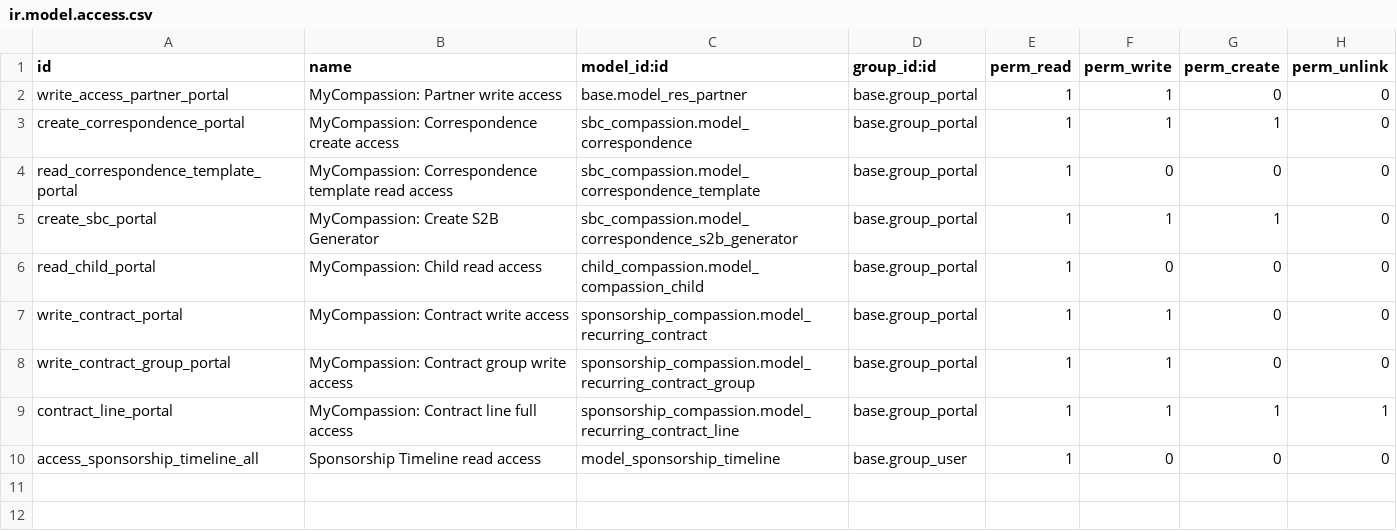
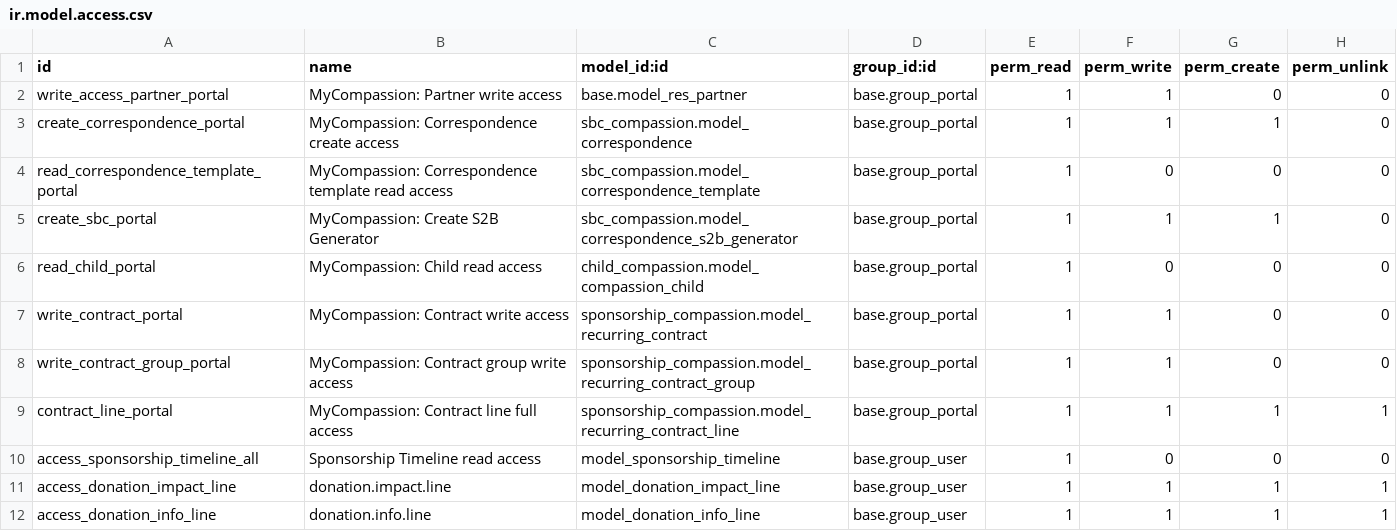
Before and after one commit to CompassionCH/compassion-website, a CSV file: my_compassion/security/ir.model.access.csv, drawn as a sheet.

Commit message:
T2539 Extend product template with MyCompassion donation fields (#116)
* Extend product template with MyCompassion donation fields

* Fix impact lines type error

* Increase max donation image size

* Fix pictogram class names in donation model

* Fix unnecessarily required fields

---------

Co-authored-by: Nathan Felber <nfelber@compassion.ch>

```diff
--- a/my_compassion/security/ir.model.access.csv
+++ b/my_compassion/security/ir.model.access.csv
@@ -10 +10,3 @@ contract_line_portal,MyCompassion: Contract line full access,sponsorship_compass
 access_sponsorship_timeline_all,Sponsorship Timeline read access,model_sponsorship_timeline,base.group_user,1,0,0,0
+access_donation_impact_line,donation.impact.line,model_donation_impact_line,base.group_user,1,1,1,1
+access_donation_info_line,donation.info.line,model_donation_info_line,base.group_user,1,1,1,1
```
Also changed, not shown: 6 other files.
